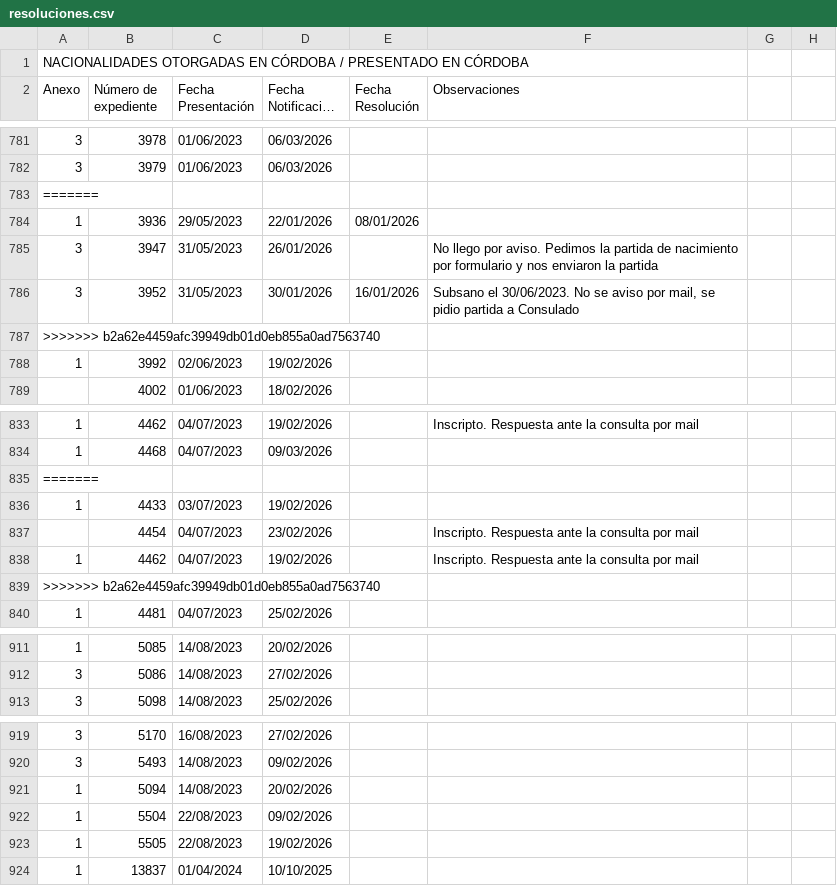
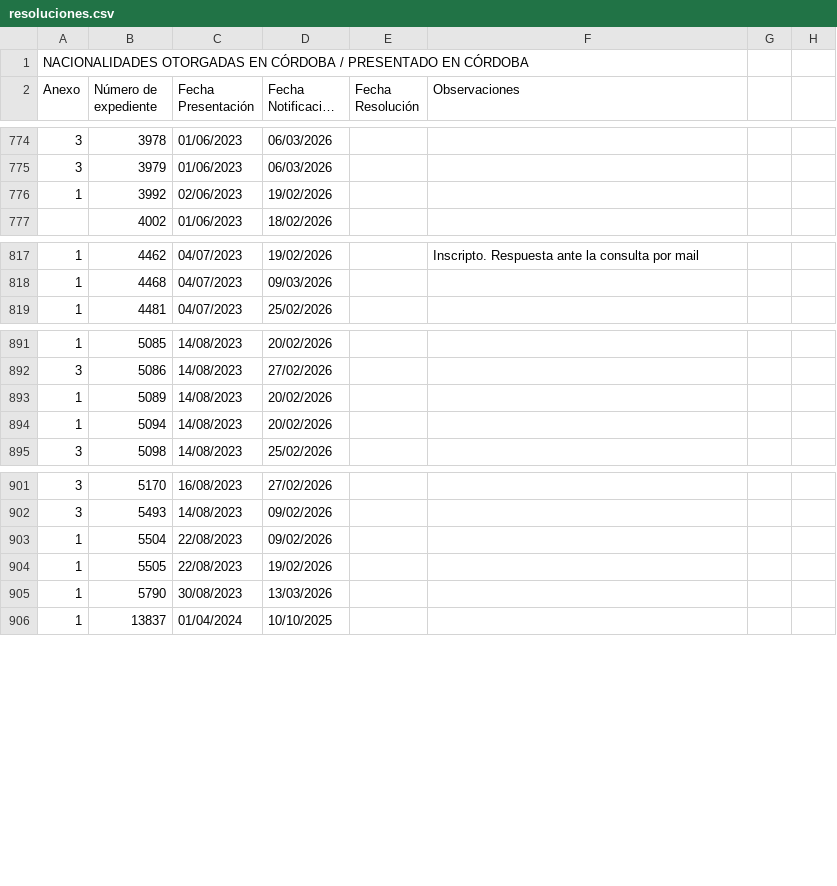
Before and after one commit to AlanMonti92/nacionalidades, a CSV file: resoluciones.csv, drawn as a sheet; only a part is shown, gaps mark what is left out; long unchanged cells end in …; removed rows and columns are numbered as before the commit, all else as after; the diff covers the shown part only; the diff names each change by its address in the sheet, - before the commit and + after, or states it on an @@ line.

Commit message:
actualiazacion csv

```diff
--- a/resoluciones.csv
+++ b/resoluciones.csv
-row 783: =======
-row 784: 1 | 3936 | 29/05/2023 | 22/01/2026 | 08/01/2026
-row 785: 3 | 3947 | 31/05/2023 | 26/01/2026 |  | No llego por aviso. Pedimos la partida de nacimiento por formulario y nos enviaron la partida
-row 786: 3 | 3952 | 31/05/2023 | 30/01/2026 | 16/01/2026 | Subsano el 30/06/2023. No se aviso por mail, se pidio partida a Consulado
-row 787: >>>>>>> b2a62e4459afc39949db01d0eb855a0ad7563740
-row 835: =======
-row 836: 1 | 4433 | 03/07/2023 | 19/02/2026
-row 837:  | 4454 | 04/07/2023 | 23/02/2026 |  | Inscripto. Respuesta ante la consulta por mail
-row 838: 1 | 4462 | 04/07/2023 | 19/02/2026 |  | Inscripto. Respuesta ante la consulta por mail
-row 839: >>>>>>> b2a62e4459afc39949db01d0eb855a0ad7563740
+row 893: 1 | 5089 | 14/08/2023 | 20/02/2026
@@ row 921 moved to row 894: 1 @@
+row 905: 1 | 5790 | 30/08/2023 | 13/03/2026
```
Also changed, not shown: 1 added row, 11 removed rows and 2 edited cells elsewhere in this file.
